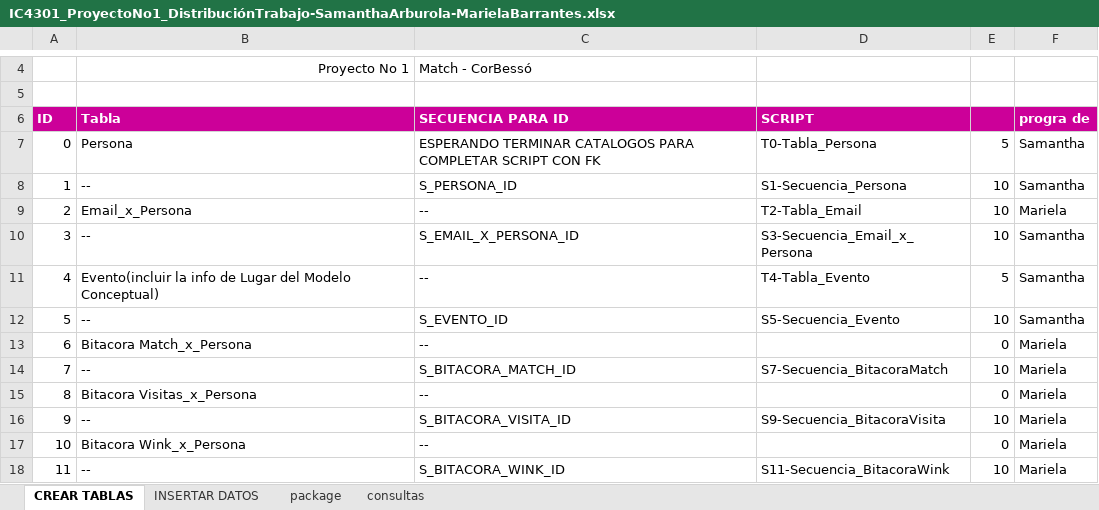
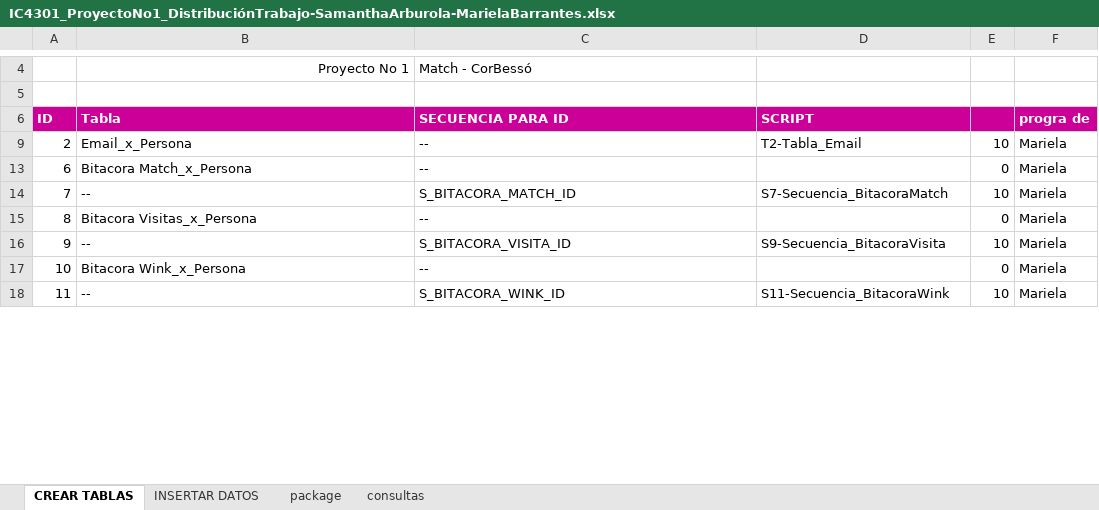
Before and after one commit to untxi/BasesDatos1-ProyectoNo1, an Excel workbook: IC4301_ProyectoNo1_DistribuciónTrabajo-SamanthaArburola-MarielaBarrantes.xlsx, sheet CREAR TABLAS, drawn as a sheet; only a part is shown, gaps mark what is left out; values as stored, in another font and other column widths than the file's, no borders; conditional formats and table styles not drawn; removed rows and columns are numbered as before the commit, all else as after; the diff covers the shown part only; the diff names each change by its address in the sheet, - before the commit and + after, or states it on an @@ line.

```diff
--- a/IC4301_ProyectoNo1_DistribuciónTrabajo-SamanthaArburola-MarielaBarrantes.xlsx (sheet CREAR TABLAS)
+++ b/IC4301_ProyectoNo1_DistribuciónTrabajo-SamanthaArburola-MarielaBarrantes.xlsx (sheet CREAR TABLAS)
@@ row 7 hidden: 0 | Persona | ESPERANDO TERMINAR CATALOGOS PARA COMPLETAR SCRIPT CON FK | T0-Tabla_Persona | 5 | Samantha @@
@@ row 8 hidden: 1 | -- | S_PERSONA_ID | S1-Secuencia_Persona | 10 | Samantha @@
@@ row 10 hidden: 3 | -- | S_EMAIL_X_PERSONA_ID | S3-Secuencia_Email_x_Persona | 10 | Samantha @@
@@ row 11 hidden: 4 | Evento(incluir la info de Lugar del Modelo Conceptual) | -- | T4-Tabla_Evento | 5 | Samantha @@
@@ row 12 hidden: 5 | -- | S_EVENTO_ID | S5-Secuencia_Evento | 10 | Samantha @@
```
Also changed, not shown: 1 added row, 2 removed rows, 56 hidden or unhidden rows, 6 edited cells and cell formats elsewhere in this sheet, sheet consultas, hidden cells, 35 other files.
